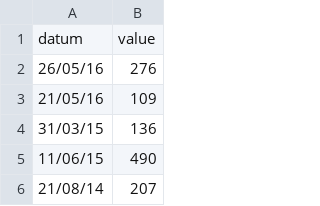
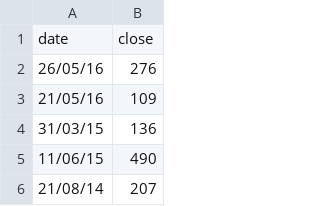
Before and after one commit to Richardb953/eea, a TSV file: data.tsv, drawn as a sheet; only a part is shown.

Commit message:
Update data.tsv

```diff
--- a/data.tsv
+++ b/data.tsv
@@ -1,2 +1,2 @@
-datum	value
+date	close
 26/05/16	276
```
